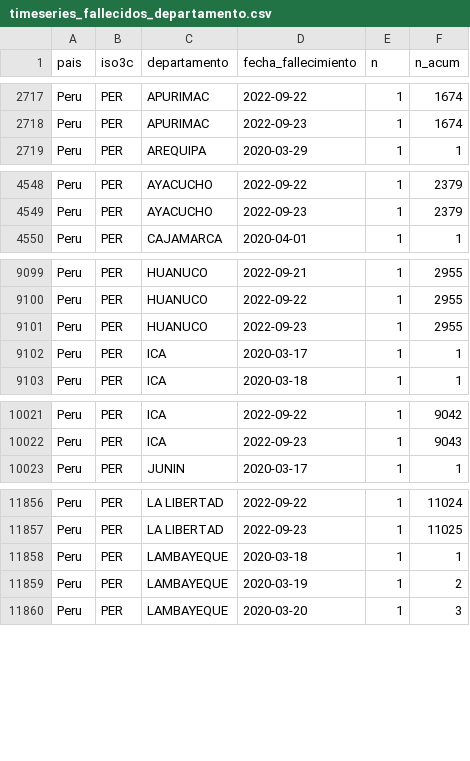
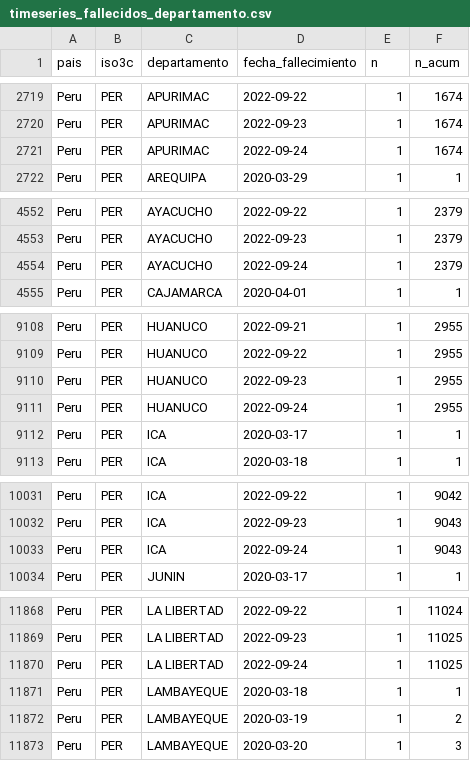
Before and after one commit to jmcastagnetto/covid-19-peru-limpiar-datos-minsa, a CSV file: datos/timeseries_fallecidos_departamento.csv, drawn as a sheet; only a part is shown, gaps mark what is left out; the diff covers the shown part only.

```diff
--- a/datos/timeseries_fallecidos_departamento.csv
+++ b/datos/timeseries_fallecidos_departamento.csv
@@ -2718,2 +2720,3 @@ Peru,PER,APURIMAC,2022-09-22,1,1674
 Peru,PER,APURIMAC,2022-09-23,1,1674
+Peru,PER,APURIMAC,2022-09-24,1,1674
 Peru,PER,AREQUIPA,2020-03-29,1,1
@@ -4549,2 +4553,3 @@ Peru,PER,AYACUCHO,2022-09-22,1,2379
 Peru,PER,AYACUCHO,2022-09-23,1,2379
+Peru,PER,AYACUCHO,2022-09-24,1,2379
 Peru,PER,CAJAMARCA,2020-04-01,1,1
@@ -9101,2 +9110,3 @@ Peru,PER,HUANUCO,2022-09-22,1,2955
 Peru,PER,HUANUCO,2022-09-23,1,2955
+Peru,PER,HUANUCO,2022-09-24,1,2955
 Peru,PER,ICA,2020-03-17,1,1
@@ -10022,2 +10032,3 @@ Peru,PER,ICA,2022-09-22,1,9042
 Peru,PER,ICA,2022-09-23,1,9043
+Peru,PER,ICA,2022-09-24,1,9043
 Peru,PER,JUNIN,2020-03-17,1,1
@@ -11857,2 +11869,3 @@ Peru,PER,LA LIBERTAD,2022-09-22,1,11024
 Peru,PER,LA LIBERTAD,2022-09-23,1,11025
+Peru,PER,LA LIBERTAD,2022-09-24,1,11025
 Peru,PER,LAMBAYEQUE,2020-03-18,1,1
```
Also changed, not shown: 20 added rows and 13 edited cells elsewhere in this file, datos/timeseries_fallecidos.csv, datos/timeseries_positivos.csv, 20 other files.
